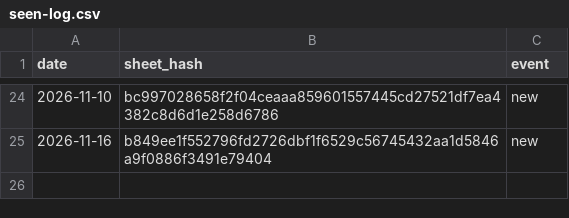
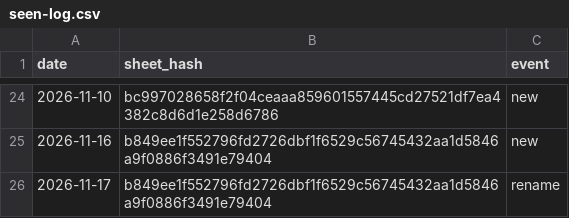
Before and after one commit to deportationdata/ice-287g, a CSV file: sheets/seen-log.csv, drawn as a sheet; only a part is shown, gaps mark what is left out.

```diff
--- a/sheets/seen-log.csv
+++ b/sheets/seen-log.csv
@@ -25 +25,2 @@ date,sheet_hash,event
 2026-11-16,b849ee1f552796fd2726dbf1f6529c56745432aa1d5846a9f0886f3491e79404,new
+2026-11-17,b849ee1f552796fd2726dbf1f6529c56745432aa1d5846a9f0886f3491e79404,rename
```
Also changed, not shown: 2 other files.
